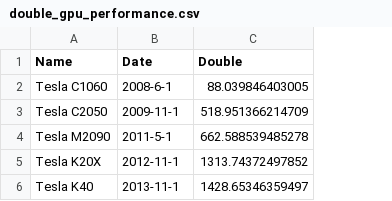
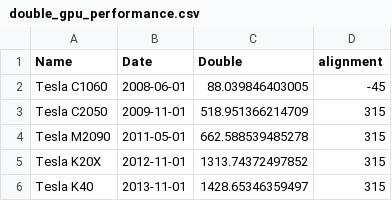
Before and after one commit to ericwolter/rigidfibers_kth, a CSV file: docs/paper/charts/double_gpu_performance.csv, drawn as a sheet; the diff names each change by its address in the sheet, - before the commit and + after, or states it on an @@ line.

```diff
--- a/docs/paper/charts/double_gpu_performance.csv
+++ b/docs/paper/charts/double_gpu_performance.csv
+column D (alignment), rows 2-6: -45 | 315 | 315 | 315 | 315
-B2 (Date): 2008-6-1
+B2 (Date): 2008-06-01
-B3 (Date): 2009-11-1
+B3 (Date): 2009-11-01
-B4 (Date): 2011-5-1
+B4 (Date): 2011-05-01
-B5 (Date): 2012-11-1
+B5 (Date): 2012-11-01
-B6 (Date): 2013-11-1
+B6 (Date): 2013-11-01
```
Also changed, not shown: docs/paper/charts/cpu_performance.csv, docs/paper/charts/single_gpu_performance.csv, 49 other files.
